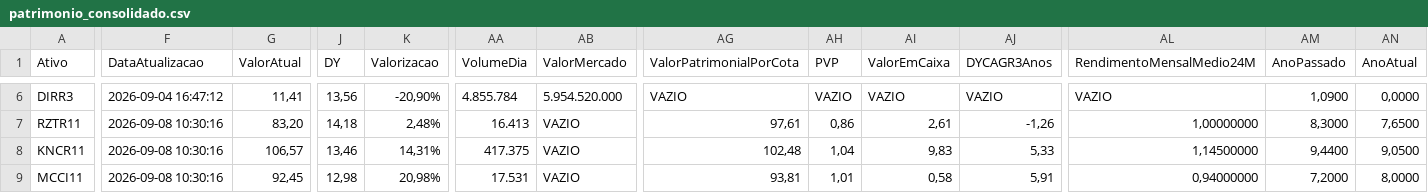
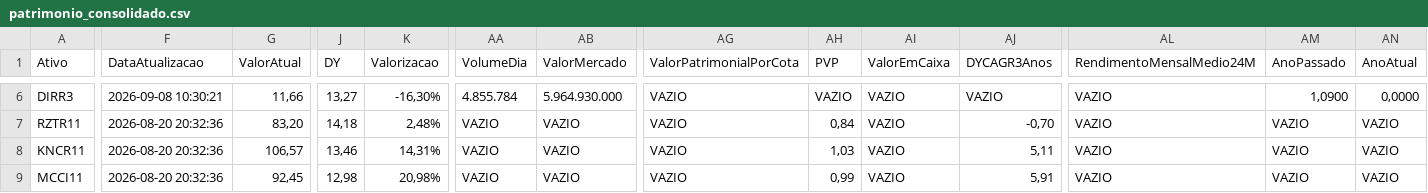
Before and after one commit to mec4tronico/FinancasOnline, a CSV file: patrimonio_consolidado.csv, drawn as a sheet; only a part is shown, gaps mark what is left out; the diff covers the shown part only; the diff names each change by its address in the sheet, - before the commit and + after, or states it on an @@ line.

Commit message:
Atualiza dados_mercados.csv

```diff
--- a/patrimonio_consolidado.csv
+++ b/patrimonio_consolidado.csv
-F6 (DataAtualizacao): 2026-09-04 16:47:12
+F6 (DataAtualizacao): 2026-09-08 10:30:21
-G6 (ValorAtual): 11,41
+G6 (ValorAtual): 11,66
-J6 (DY): 13,56
+J6 (DY): 13,27
-K6 (Valorizacao): -20,90%
+K6 (Valorizacao): -16,30%
-AB6 (ValorMercado): 5.954.520.000
+AB6 (ValorMercado): 5.964.930.000
-F7:F9 (DataAtualizacao): 2026-09-08 10:30:16
+F7:F9 (DataAtualizacao): 2026-08-20 20:32:36
-AA7 (VolumeDia): 16.413
+AA7 (VolumeDia): VAZIO
-AG7 (ValorPatrimonialPorCota): 97,61
+AG7 (ValorPatrimonialPorCota): VAZIO
-AH7 (PVP): 0,86
+AH7 (PVP): 0,84
-AI7 (ValorEmCaixa): 2,61
+AI7 (ValorEmCaixa): VAZIO
-AJ7 (DYCAGR3Anos): -1,26
+AJ7 (DYCAGR3Anos): -0,70
-AL7 (RendimentoMensalMedio24M): 1,00000000
+AL7 (RendimentoMensalMedio24M): VAZIO
-AM7 (AnoPassado): 8,3000
+AM7 (AnoPassado): VAZIO
-AN7 (AnoAtual): 7,6500
+AN7 (AnoAtual): VAZIO
-AA8 (VolumeDia): 417.375
+AA8 (VolumeDia): VAZIO
-AG8 (ValorPatrimonialPorCota): 102,48
+AG8 (ValorPatrimonialPorCota): VAZIO
-AH8 (PVP): 1,04
+AH8 (PVP): 1,03
-AI8 (ValorEmCaixa): 9,83
+AI8 (ValorEmCaixa): VAZIO
-AJ8 (DYCAGR3Anos): 5,33
+AJ8 (DYCAGR3Anos): 5,11
-AL8 (RendimentoMensalMedio24M): 1,14500000
+AL8 (RendimentoMensalMedio24M): VAZIO
-AM8 (AnoPassado): 9,4400
+AM8 (AnoPassado): VAZIO
-AN8 (AnoAtual): 9,0500
+AN8 (AnoAtual): VAZIO
-AA9 (VolumeDia): 17.531
+AA9 (VolumeDia): VAZIO
-AG9 (ValorPatrimonialPorCota): 93,81
+AG9 (ValorPatrimonialPorCota): VAZIO
-AH9 (PVP): 1,01
+AH9 (PVP): 0,99
-AI9 (ValorEmCaixa): 0,58
+AI9 (ValorEmCaixa): VAZIO
-AL9 (RendimentoMensalMedio24M): 0,94000000
+AL9 (RendimentoMensalMedio24M): VAZIO
-AM9 (AnoPassado): 7,2000
+AM9 (AnoPassado): VAZIO
-AN9 (AnoAtual): 8,0000
+AN9 (AnoAtual): VAZIO
```
Also changed, not shown: 154 edited cells elsewhere in this file.
